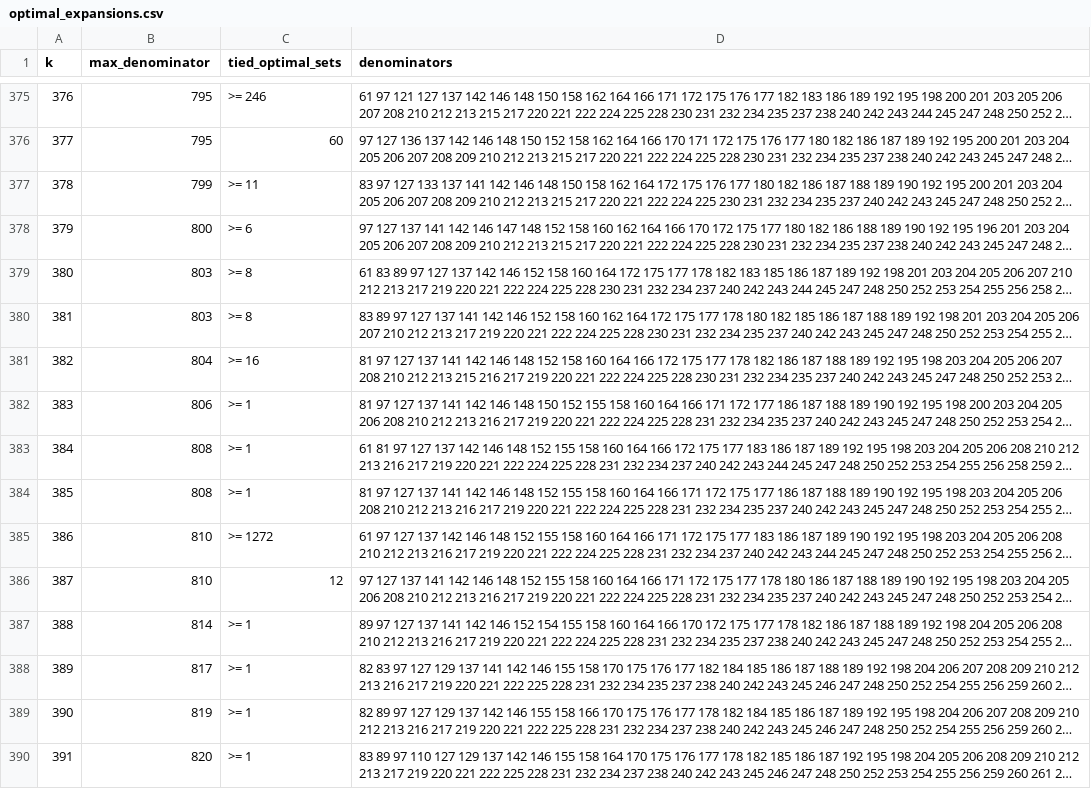
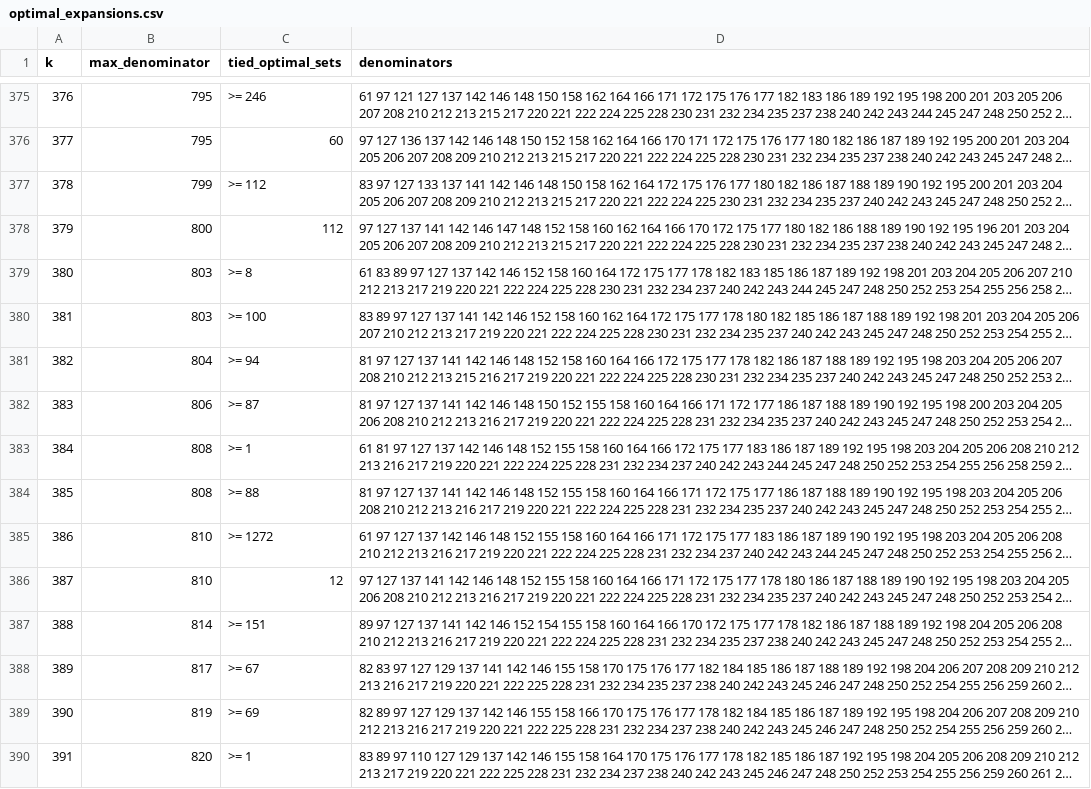
Before and after one commit to tat67/Egyptian-Fraction, a CSV file: a030659/optimal_expansions.csv, drawn as a sheet; only a part is shown, gaps mark what is left out; long unchanged cells end in …; the diff covers the shown part only; the diff names each change by its address in the sheet, - before the commit and + after, or states it on an @@ line.

```diff
--- a/a030659/optimal_expansions.csv
+++ b/a030659/optimal_expansions.csv
-C377 (tied_optimal_sets): >= 11
+C377 (tied_optimal_sets): >= 112
-C378 (tied_optimal_sets): >= 6
+C378 (tied_optimal_sets): 112
-C380 (tied_optimal_sets): >= 8
+C380 (tied_optimal_sets): >= 100
-C381 (tied_optimal_sets): >= 16
+C381 (tied_optimal_sets): >= 94
-C382 (tied_optimal_sets): >= 1
+C382 (tied_optimal_sets): >= 87
-C384 (tied_optimal_sets): >= 1
+C384 (tied_optimal_sets): >= 88
-C387 (tied_optimal_sets): >= 1
+C387 (tied_optimal_sets): >= 151
-C388 (tied_optimal_sets): >= 1
+C388 (tied_optimal_sets): >= 67
-C389 (tied_optimal_sets): >= 1
+C389 (tied_optimal_sets): >= 69
```
Also changed, not shown: 53 edited cells elsewhere in this file, 4 other files.
